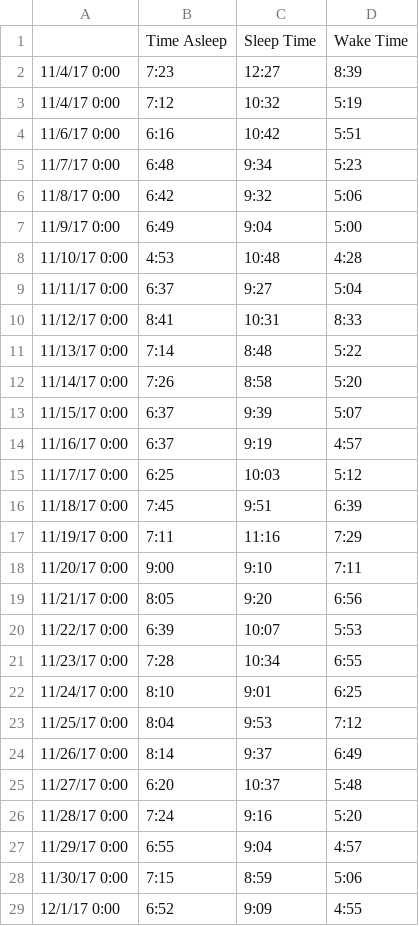
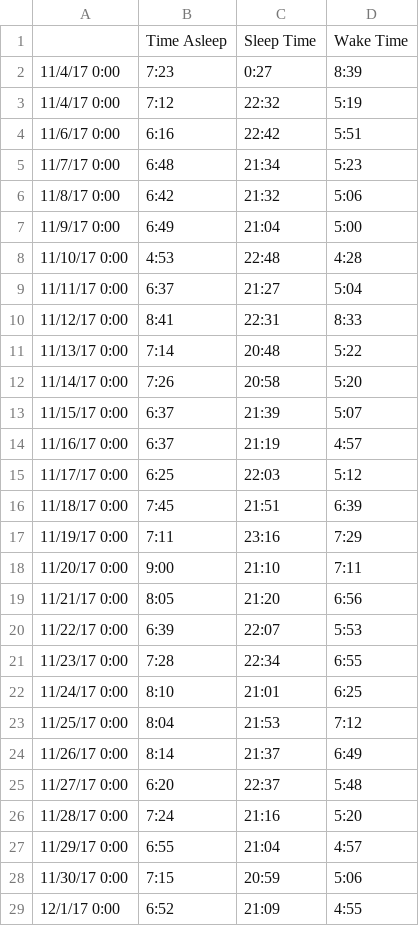
Before and after one commit to austinba/sleep-charts, a CSV file: example_data/example-1-history.csv, drawn as a sheet; the diff names each change by its address in the sheet, - before the commit and + after, or states it on an @@ line.

Commit message:
times in 24 hour format; created json file for example-1

```diff
--- a/example_data/example-1-history.csv
+++ b/example_data/example-1-history.csv
-C2: 12:27
+C2: 0:27
-C3: 10:32
+C3: 22:32
-C4: 10:42
+C4: 22:42
-C5: 9:34
+C5: 21:34
-C6: 9:32
+C6: 21:32
-C7: 9:04
+C7: 21:04
-C8: 10:48
+C8: 22:48
-C9: 9:27
+C9: 21:27
-C10: 10:31
+C10: 22:31
-C11: 8:48
+C11: 20:48
-C12: 8:58
+C12: 20:58
-C13: 9:39
+C13: 21:39
-C14: 9:19
+C14: 21:19
-C15: 10:03
+C15: 22:03
-C16: 9:51
+C16: 21:51
-C17: 11:16
+C17: 23:16
-C18: 9:10
+C18: 21:10
-C19: 9:20
+C19: 21:20
-C20: 10:07
+C20: 22:07
-C21: 10:34
+C21: 22:34
-C22: 9:01
+C22: 21:01
-C23: 9:53
+C23: 21:53
-C24: 9:37
+C24: 21:37
-C25: 10:37
+C25: 22:37
-C26: 9:16
+C26: 21:16
-C27: 9:04
+C27: 21:04
-C28: 8:59
+C28: 20:59
-C29: 9:09
+C29: 21:09
```
Also changed, not shown: 1 other file.
